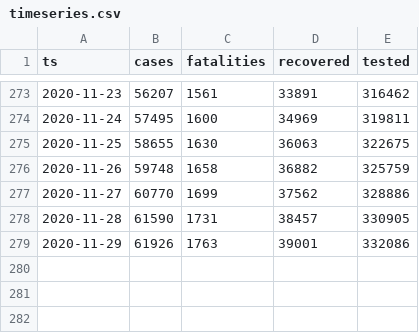
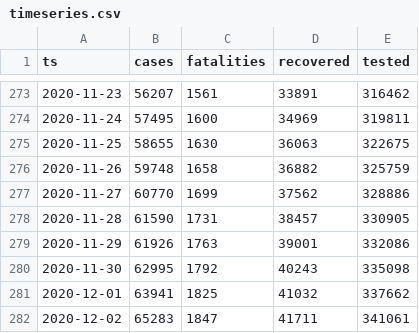
Before and after one commit to aleksandar-jovicic/COVID19-Macedonia, a CSV file: timeseries.csv, drawn as a sheet; only a part is shown, gaps mark what is left out.

Commit message:
Latest situation [2020-12-04]

```diff
--- a/timeseries.csv
+++ b/timeseries.csv
@@ -279 +279,4 @@ ts,cases,fatalities,recovered,tested
 2020-11-29,61926,1763,39001,332086
+2020-11-30,62995,1792,40243,335098
+2020-12-01,63941,1825,41032,337662
+2020-12-02,65283,1847,41711,341061
```
